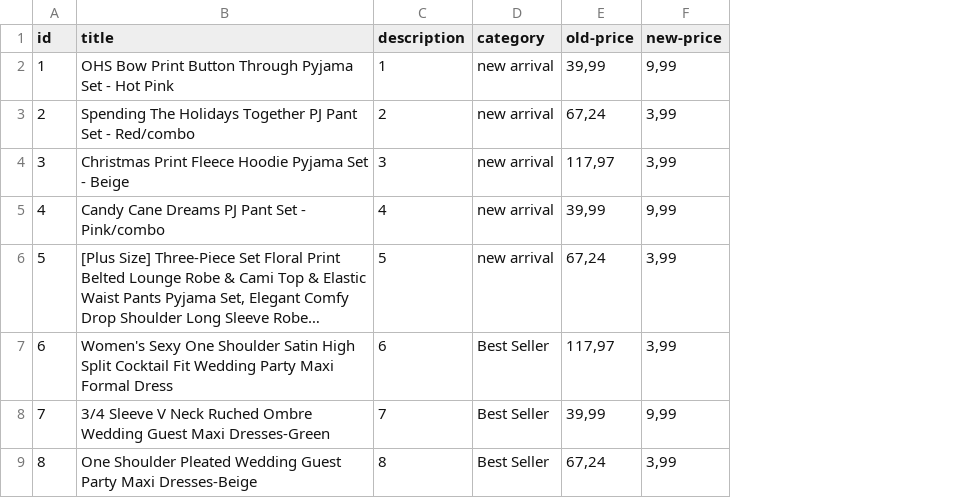
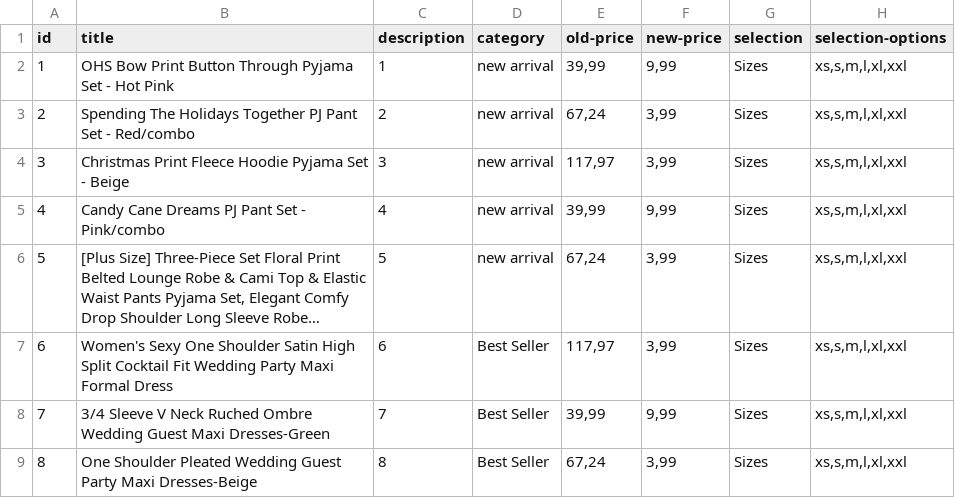
Before and after one commit to seomozg/shop-tg, a CSV file: public/products.csv, drawn as a sheet; long unchanged cells end in …; the diff names each change by its address in the sheet, - before the commit and + after, or states it on an @@ line.

```diff
--- a/public/products.csv
+++ b/public/products.csv
+column G (selection), rows 2-9: all Sizes
+column H (selection-options), rows 2-9: all xs,s,m,l,xl,xxl
```
Also changed, not shown: 5 other files.
